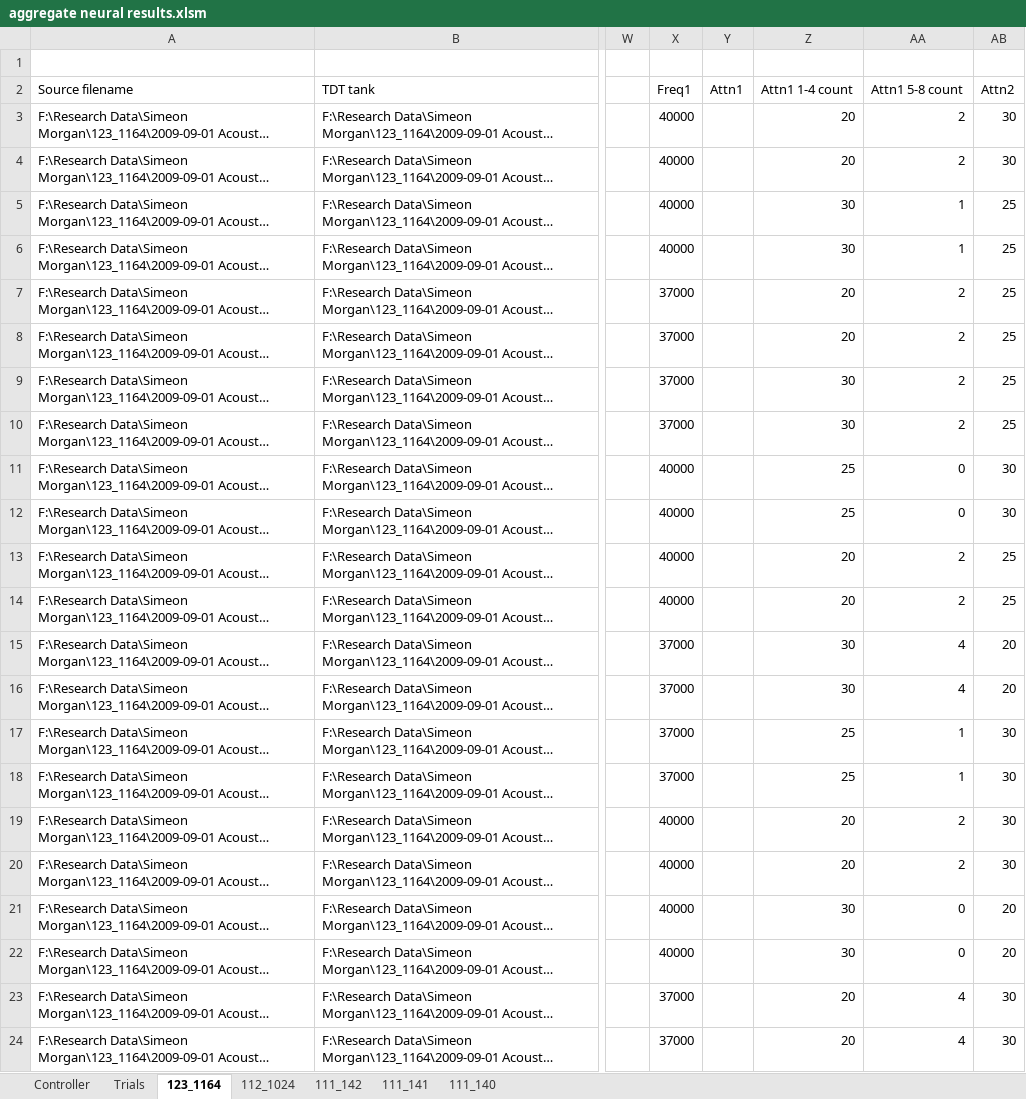
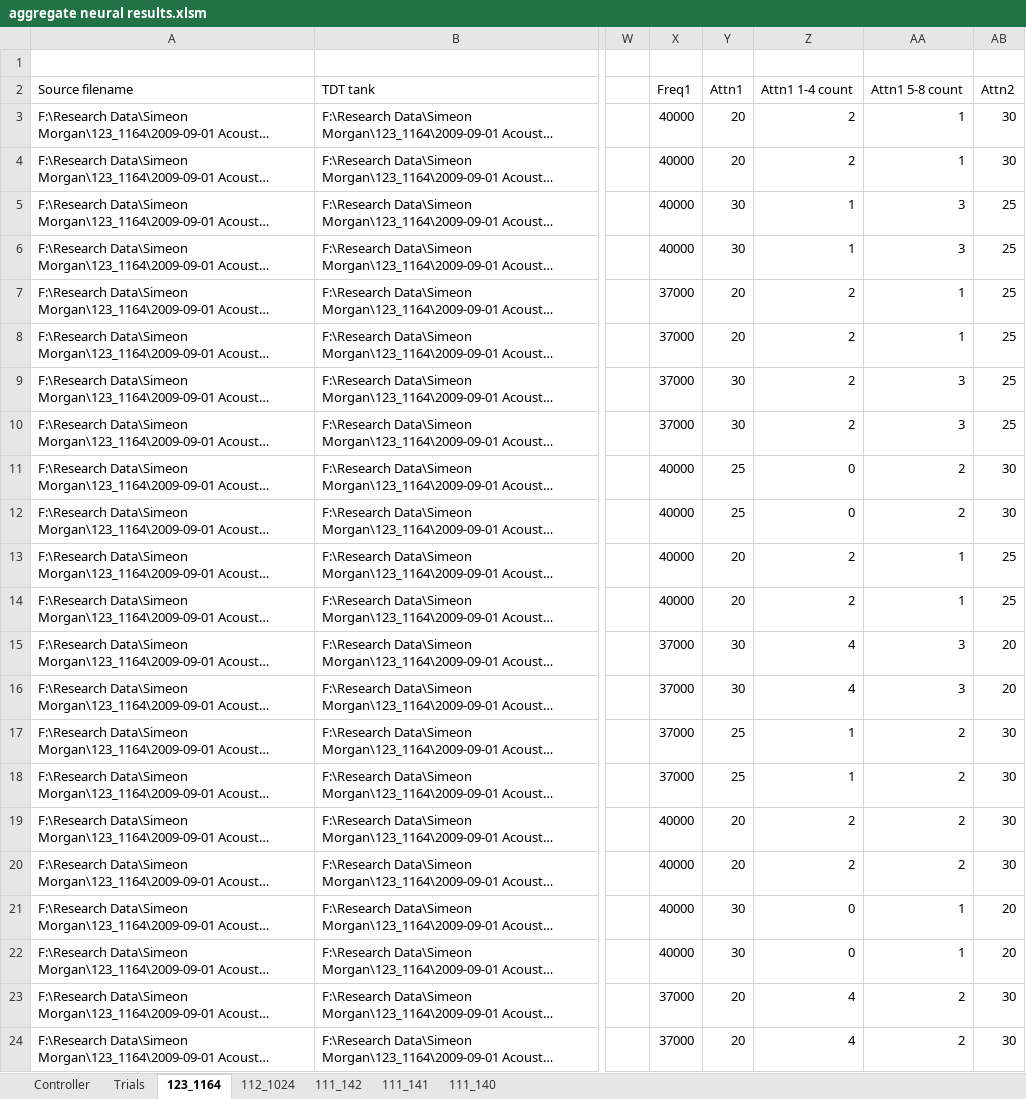
Before and after one commit to wsot/2009-research-excel-tools, an Excel workbook: aggregate neural results.xlsm, sheet 123_1164, drawn as a sheet; only a part is shown, gaps mark what is left out; long unchanged cells end in …; values as stored, in another font and other column widths than the file's, no borders; the diff covers the shown part only; the diff names each change by its address in the sheet, - before the commit and + after, or states it on an @@ line.

```diff
--- a/aggregate neural results.xlsm (sheet 123_1164)
+++ b/aggregate neural results.xlsm (sheet 123_1164)
-Y3:Y4 (Attn1): (empty)
+Y3:Y4 (Attn1): 20
-Z3:Z4 (Attn1 1-4 count): 20
+Z3:Z4 (Attn1 1-4 count): 2
-AA3:AA4 (Attn1 5-8 count): 2
+AA3:AA4 (Attn1 5-8 count): 1
-Y5:Y6 (Attn1): (empty)
+Y5:Y6 (Attn1): 30
-Z5:Z6 (Attn1 1-4 count): 30
+Z5:Z6 (Attn1 1-4 count): 1
-AA5:AA6 (Attn1 5-8 count): 1
+AA5:AA6 (Attn1 5-8 count): 3
-Y7:Y8 (Attn1): (empty)
+Y7:Y8 (Attn1): 20
-Z7:Z8 (Attn1 1-4 count): 20
+Z7:Z8 (Attn1 1-4 count): 2
-AA7:AA8 (Attn1 5-8 count): 2
+AA7:AA8 (Attn1 5-8 count): 1
-Y9:Y10 (Attn1): (empty)
+Y9:Y10 (Attn1): 30
-Z9:Z10 (Attn1 1-4 count): 30
+Z9:Z10 (Attn1 1-4 count): 2
-AA9:AA10 (Attn1 5-8 count): 2
+AA9:AA10 (Attn1 5-8 count): 3
-Y11:Y12 (Attn1): (empty)
+Y11:Y12 (Attn1): 25
-Z11:Z12 (Attn1 1-4 count): 25
+Z11:Z12 (Attn1 1-4 count): 0
-AA11:AA12 (Attn1 5-8 count): 0
+AA11:AA12 (Attn1 5-8 count): 2
-Y13:Y14 (Attn1): (empty)
+Y13:Y14 (Attn1): 20
-Z13:Z14 (Attn1 1-4 count): 20
+Z13:Z14 (Attn1 1-4 count): 2
-AA13:AA14 (Attn1 5-8 count): 2
+AA13:AA14 (Attn1 5-8 count): 1
-Y15:Y16 (Attn1): (empty)
+Y15:Y16 (Attn1): 30
-Z15:Z16 (Attn1 1-4 count): 30
+Z15:Z16 (Attn1 1-4 count): 4
-AA15:AA16 (Attn1 5-8 count): 4
+AA15:AA16 (Attn1 5-8 count): 3
-Y17:Y18 (Attn1): (empty)
+Y17:Y18 (Attn1): 25
-Z17:Z18 (Attn1 1-4 count): 25
+Z17:Z18 (Attn1 1-4 count): 1
-AA17:AA18 (Attn1 5-8 count): 1
+AA17:AA18 (Attn1 5-8 count): 2
-Y19:Y20 (Attn1): (empty)
+Y19:Y20 (Attn1): 20
-Z19:Z20 (Attn1 1-4 count): 20
+Z19:Z20 (Attn1 1-4 count): 2
-Y21:Y22 (Attn1): (empty)
+Y21:Y22 (Attn1): 30
-Z21:Z22 (Attn1 1-4 count): 30
+Z21:Z22 (Attn1 1-4 count): 0
-AA21:AA22 (Attn1 5-8 count): 0
+AA21:AA22 (Attn1 5-8 count): 1
-Y23:Y24 (Attn1): (empty)
+Y23:Y24 (Attn1): 20
-Z23:Z24 (Attn1 1-4 count): 20
+Z23:Z24 (Attn1 1-4 count): 4
-AA23:AA24 (Attn1 5-8 count): 4
+AA23:AA24 (Attn1 5-8 count): 2
```
Also changed, not shown: 373 edited cells elsewhere in this sheet, sheet 112_1024, sheet 111_140, sheet 111_141, sheet Controller, 2 other files.
